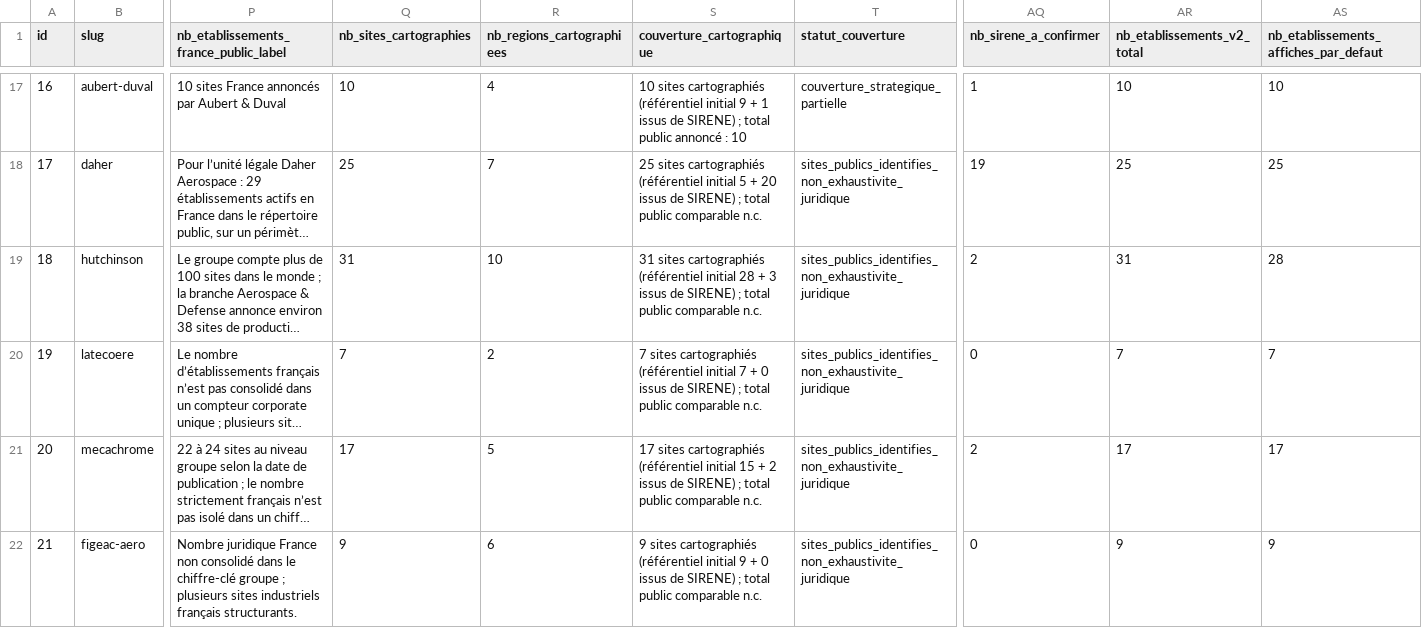
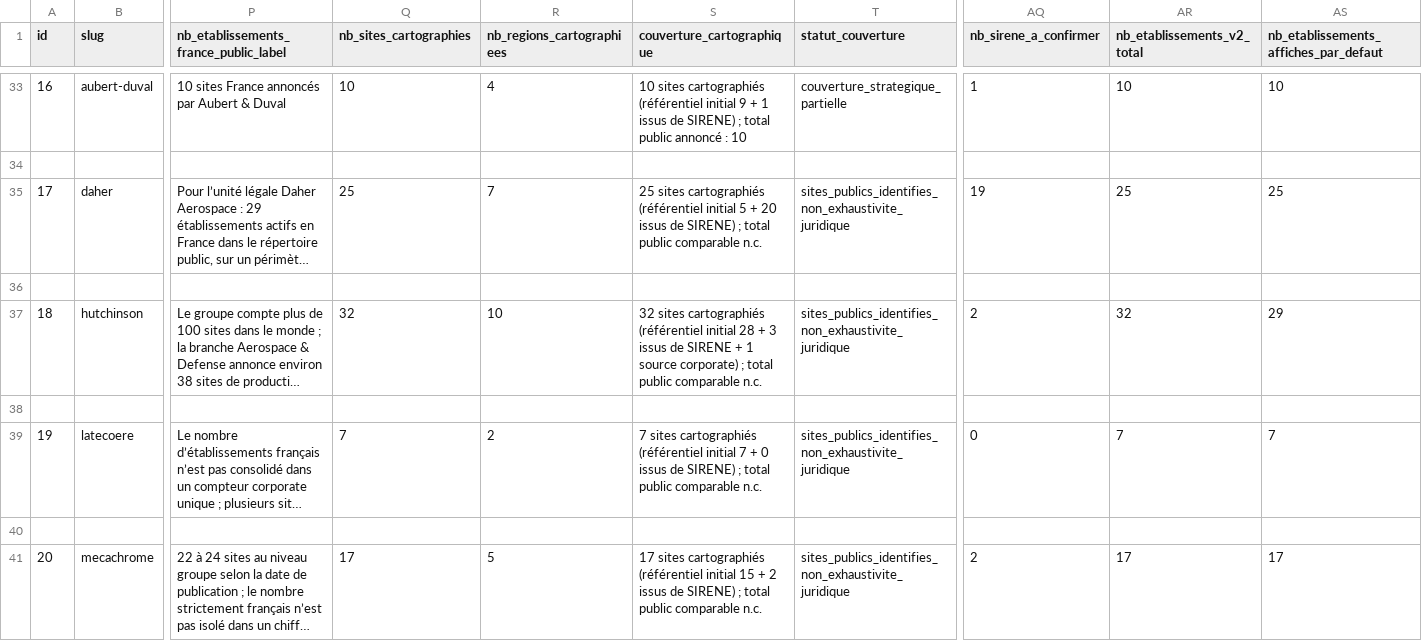
Before and after one commit to MaryleneH/Qqs_entreprises_BITD, a CSV file: data/entreprises.csv, drawn as a sheet; only a part is shown, gaps mark what is left out; the shorter side is filled out with more unchanged rows; long unchanged cells end in …; addresses are those after the commit; rows hold the shown columns only; the diff covers the shown part only; the diff names each change by its address in the sheet, - before the commit and + after, or states it on an @@ line.

```diff
--- a/data/entreprises.csv
+++ b/data/entreprises.csv
+row 34: (empty)
+row 36: (empty)
-Q37 (nb_sites_cartographies): 31
+Q37 (nb_sites_cartographies): 32
-S37 (couverture_cartographique): 31 sites cartographiés (référentiel initial 28 + 3 issus de SIRENE) ; total…
+S37 (couverture_cartographique): 32 sites cartographiés (référentiel initial 28 + 3 issus de SIRENE + 1 source corporate) ; total…
-AR37 (nb_etablissements_v2_total): 31
+AR37 (nb_etablissements_v2_total): 32
-AS37: 28
+AS37: 29
+row 38: (empty)
+row 40: (empty)
```
Also changed, not shown: 26 added rows and 5 edited cells elsewhere in this file, data/etablissements.csv, data/provenance/catalogue_sources.csv, 6 other files.
